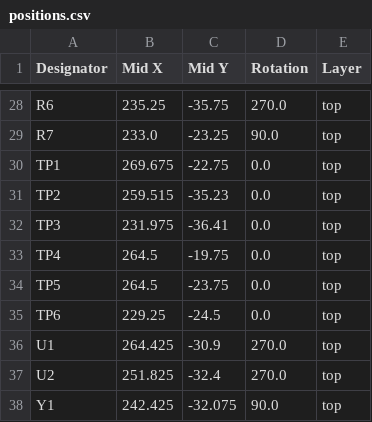
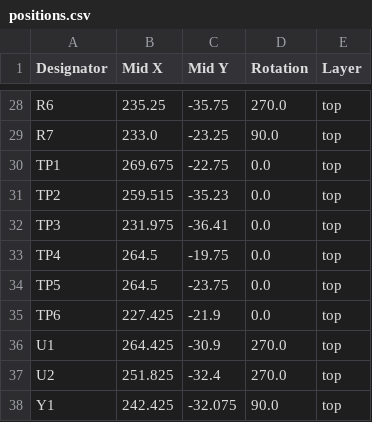
Before and after one commit to olin-electric-motorsports/oem-monorepo, a CSV file: vehicle/mkiii/hardware/sensing/braketempsensor/production/positions.csv, drawn as a sheet; only a part is shown, gaps mark what is left out.

Commit message:
Minor modifications to silkscreen text to make sure there are no overlaps with pads and other silkscreen text; updated production files.

```diff
--- a/vehicle/mkiii/hardware/sensing/braketempsensor/production/positions.csv
+++ b/vehicle/mkiii/hardware/sensing/braketempsensor/production/positions.csv
@@ -34,3 +34,3 @@ TP4,264.5,-19.75,0.0,top
 TP5,264.5,-23.75,0.0,top
-TP6,229.25,-24.5,0.0,top
+TP6,227.425,-21.9,0.0,top
 U1,264.425,-30.9,270.0,top
```
Also changed, not shown: 5 other files.
